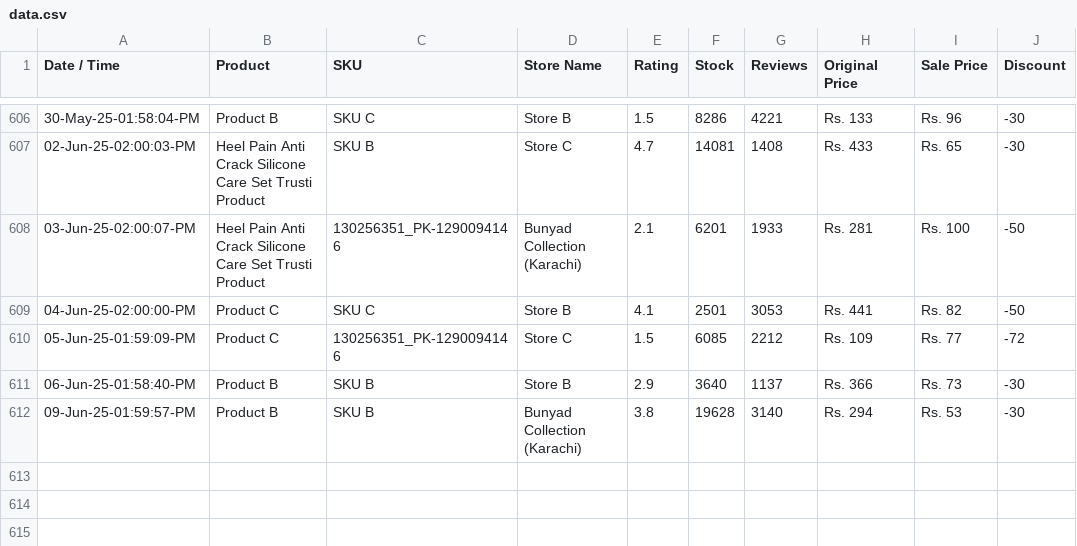
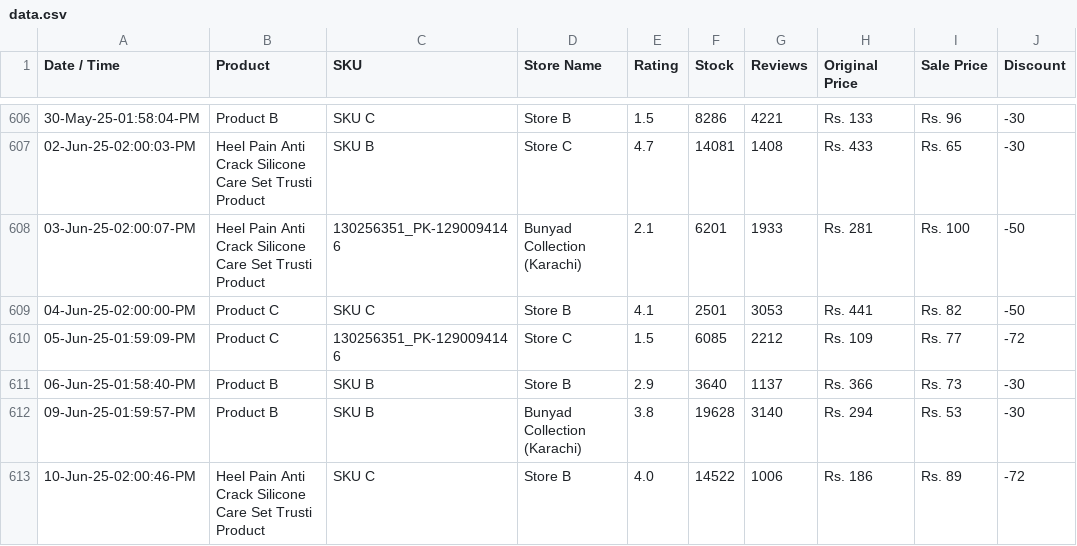
Before and after one commit to shafqatjan/url2image, a CSV file: data.csv, drawn as a sheet; only a part is shown, gaps mark what is left out; the diff names each change by its address in the sheet, - before the commit and + after, or states it on an @@ line.

Commit message:
10-Jun-25-02:00:46:PM

```diff
--- a/data.csv
+++ b/data.csv
+row 613: 10-Jun-25-02:00:46-PM | Heel Pain Anti Crack Silicone Care Set Trusti Product | SKU C | Store B | 4.0 | 14522 | 1006 | Rs. 186 | Rs. 89 | -72
```
